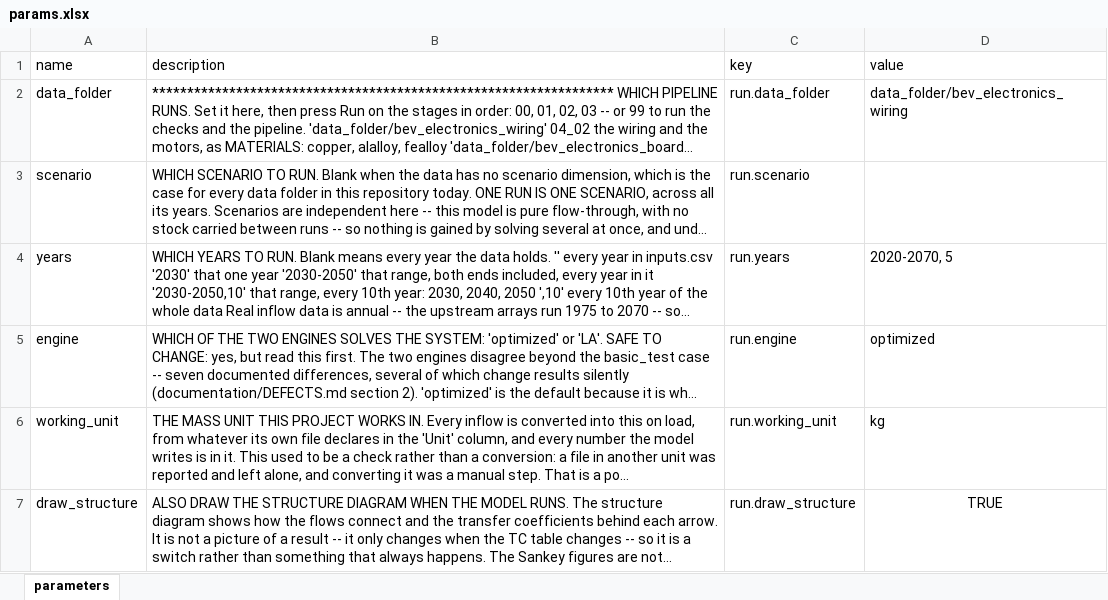
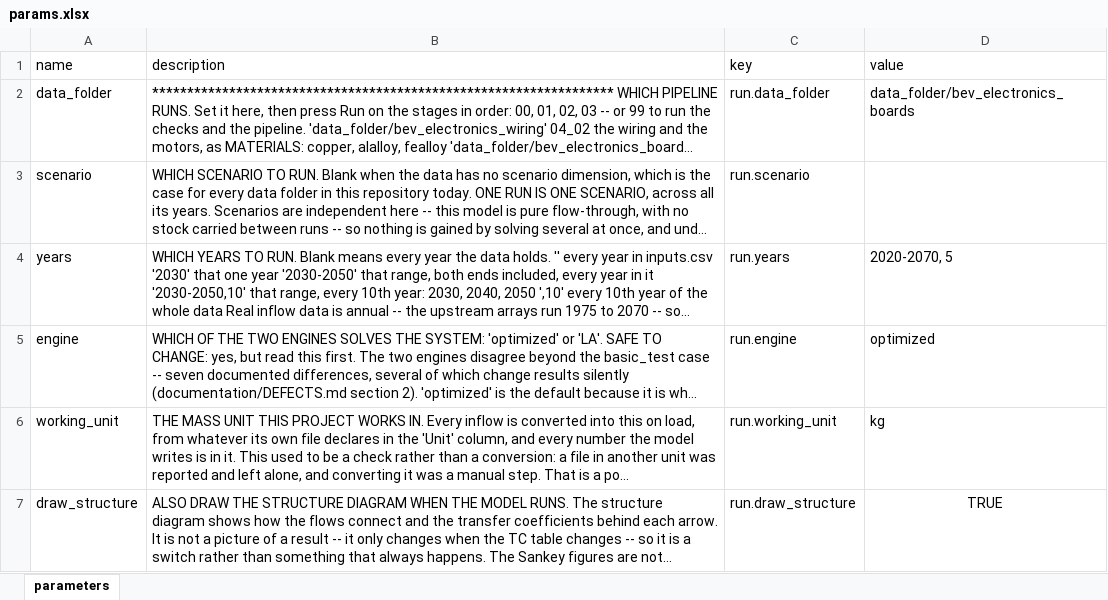
Before and after one commit to MattRoess/RAWCLICRecoveryModel, an Excel workbook: params.xlsx, sheet parameters, drawn as a sheet; only a part is shown; long unchanged cells end in …; values as stored, in another font and other column widths than the file's, no borders; the diff names each change by its address in the sheet, - before the commit and + after, or states it on an @@ line.

```diff
--- a/params.xlsx (sheet parameters)
+++ b/params.xlsx (sheet parameters)
-D2 (value): data_folder/bev_electronics_wiring
+D2 (value): data_folder/bev_electronics_boards
```
Also changed, not shown: data_folder/bev_electronics_boards/input_data/case.xlsx, 6 other files.
